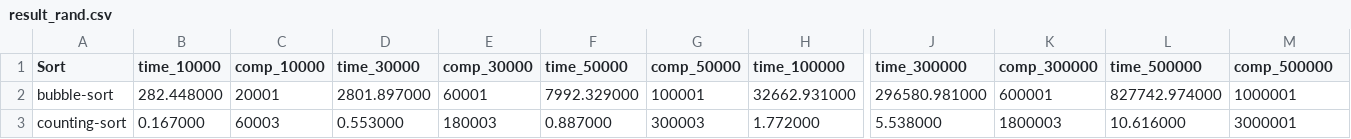
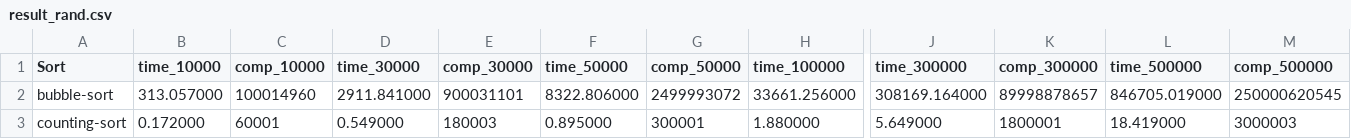
Before and after one commit to huynhtuan17ti/Sorting-Overview, a CSV file: src/data/result_rand.csv, drawn as a sheet; only a part is shown, gaps mark what is left out; the diff covers the shown part only; the diff names each change by its address in the sheet, - before the commit and + after, or states it on an @@ line.

```diff
--- a/src/data/result_rand.csv
+++ b/src/data/result_rand.csv
-B2 (time_10000): 282.448000
+B2 (time_10000): 313.057000
-C2 (comp_10000): 20001
+C2 (comp_10000): 100014960
-D2 (time_30000): 2801.897000
+D2 (time_30000): 2911.841000
-E2 (comp_30000): 60001
+E2 (comp_30000): 900031101
-F2 (time_50000): 7992.329000
+F2 (time_50000): 8322.806000
-G2 (comp_50000): 100001
+G2 (comp_50000): 2499993072
-H2 (time_100000): 32662.931000
+H2 (time_100000): 33661.256000
-J2 (time_300000): 296580.981000
+J2 (time_300000): 308169.164000
-K2 (comp_300000): 600001
+K2 (comp_300000): 89998878657
-L2 (time_500000): 827742.974000
+L2 (time_500000): 846705.019000
-M2 (comp_500000): 1000001
+M2 (comp_500000): 250000620545
-B3 (time_10000): 0.167000
+B3 (time_10000): 0.172000
-C3 (comp_10000): 60003
+C3 (comp_10000): 60001
-D3 (time_30000): 0.553000
+D3 (time_30000): 0.549000
-F3 (time_50000): 0.887000
+F3 (time_50000): 0.895000
-G3 (comp_50000): 300003
+G3 (comp_50000): 300001
-H3 (time_100000): 1.772000
+H3 (time_100000): 1.880000
-J3 (time_300000): 5.538000
+J3 (time_300000): 5.649000
-K3 (comp_300000): 1800003
+K3 (comp_300000): 1800001
-L3 (time_500000): 10.616000
+L3 (time_500000): 18.419000
-M3 (comp_500000): 3000001
+M3 (comp_500000): 3000003
```
Also changed, not shown: 97 edited cells elsewhere in this file, src/data/result_nsorted.csv, src/data/result_rev.csv, 20 other files.
